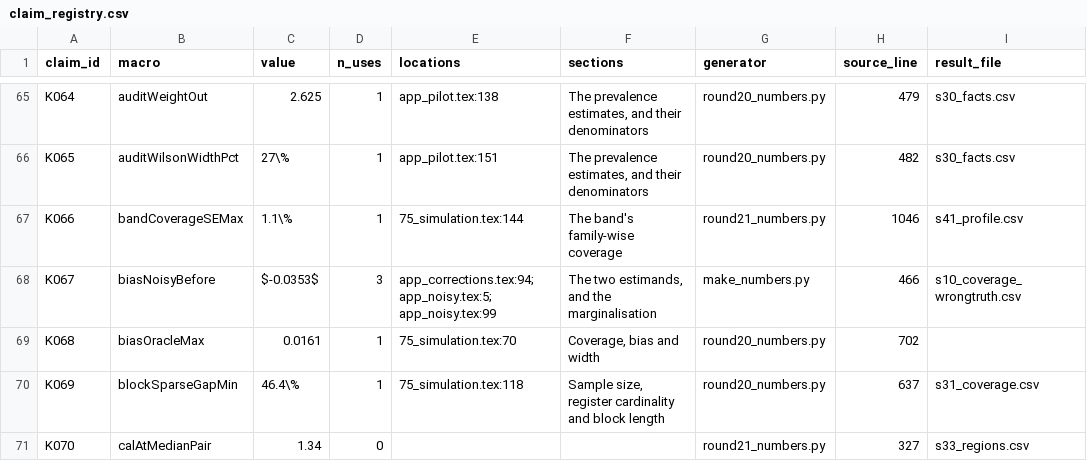
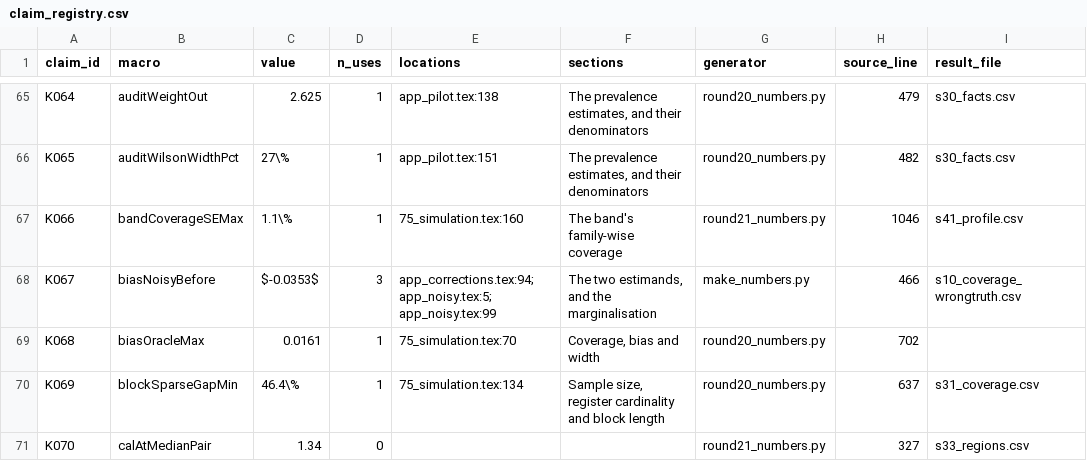
Before and after one commit to sudhirdixit1/cmdb-routing-queue-baseline, a CSV file: results/claim_registry.csv, drawn as a sheet; only a part is shown, gaps mark what is left out; the diff covers the shown part only; the diff names each change by its address in the sheet, - before the commit and + after, or states it on an @@ line.

```diff
--- a/results/claim_registry.csv
+++ b/results/claim_registry.csv
-E67 (locations): 75_simulation.tex:144
+E67 (locations): 75_simulation.tex:160
-E70 (locations): 75_simulation.tex:118
+E70 (locations): 75_simulation.tex:134
```
Also changed, not shown: 93 edited cells elsewhere in this file, results/section_words.csv, 6 other files.
